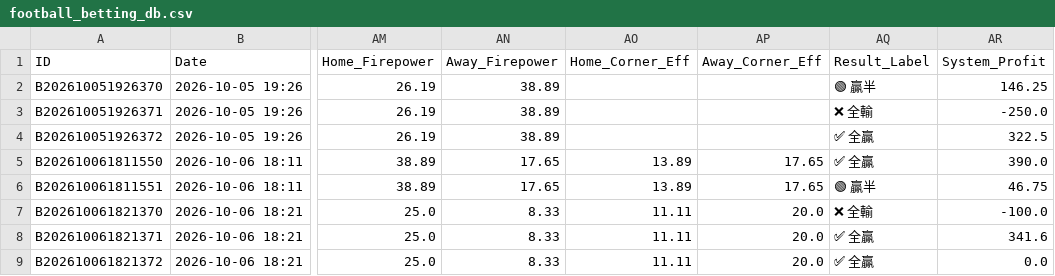
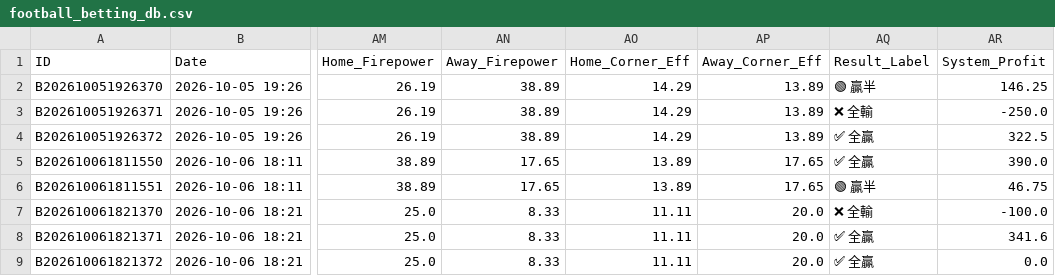
Before and after one commit to tipsme98/FB-app, a CSV file: football_betting_db.csv, drawn as a sheet; only a part is shown, gaps mark what is left out; the diff names each change by its address in the sheet, - before the commit and + after, or states it on an @@ line.

Commit message:
Auto-update football_betting_db.csv via Streamlit App [2026-10-06 18:27:14]

```diff
--- a/football_betting_db.csv
+++ b/football_betting_db.csv
-AO2:AO4 (Home_Corner_Eff): (empty)
+AO2:AO4 (Home_Corner_Eff): 14.29
-AP2:AP4 (Away_Corner_Eff): (empty)
+AP2:AP4 (Away_Corner_Eff): 13.89
```
